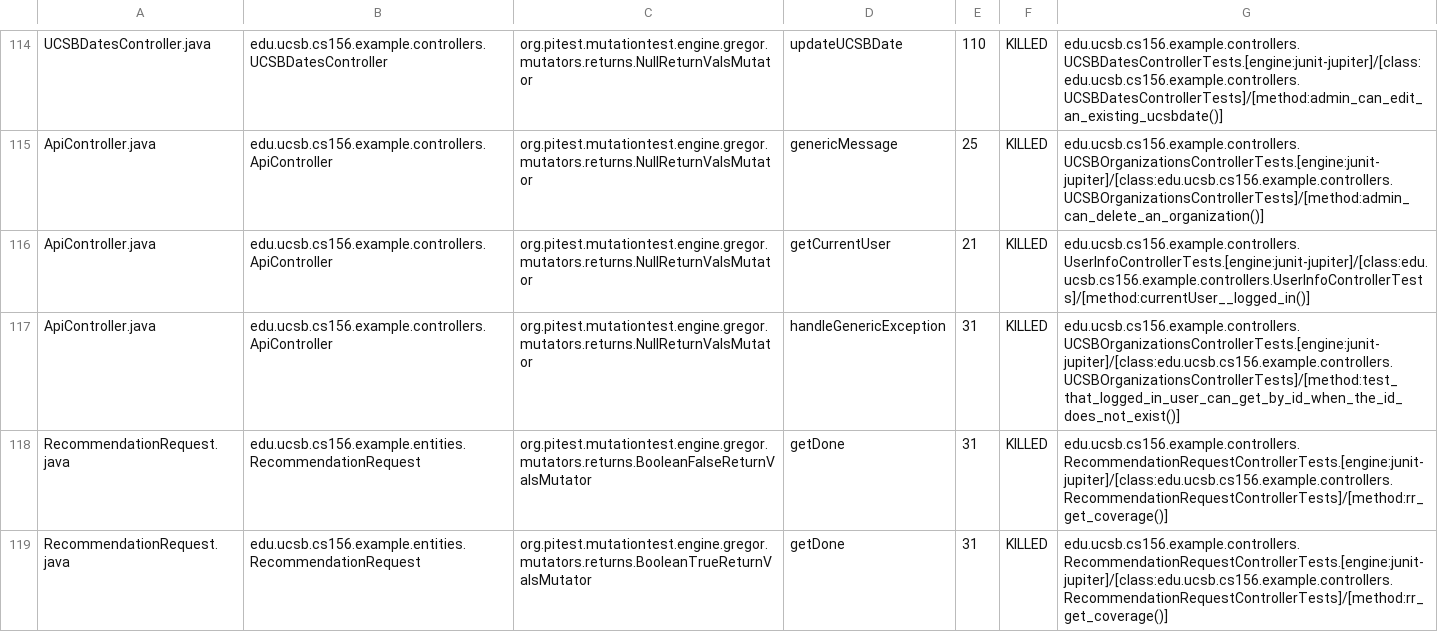
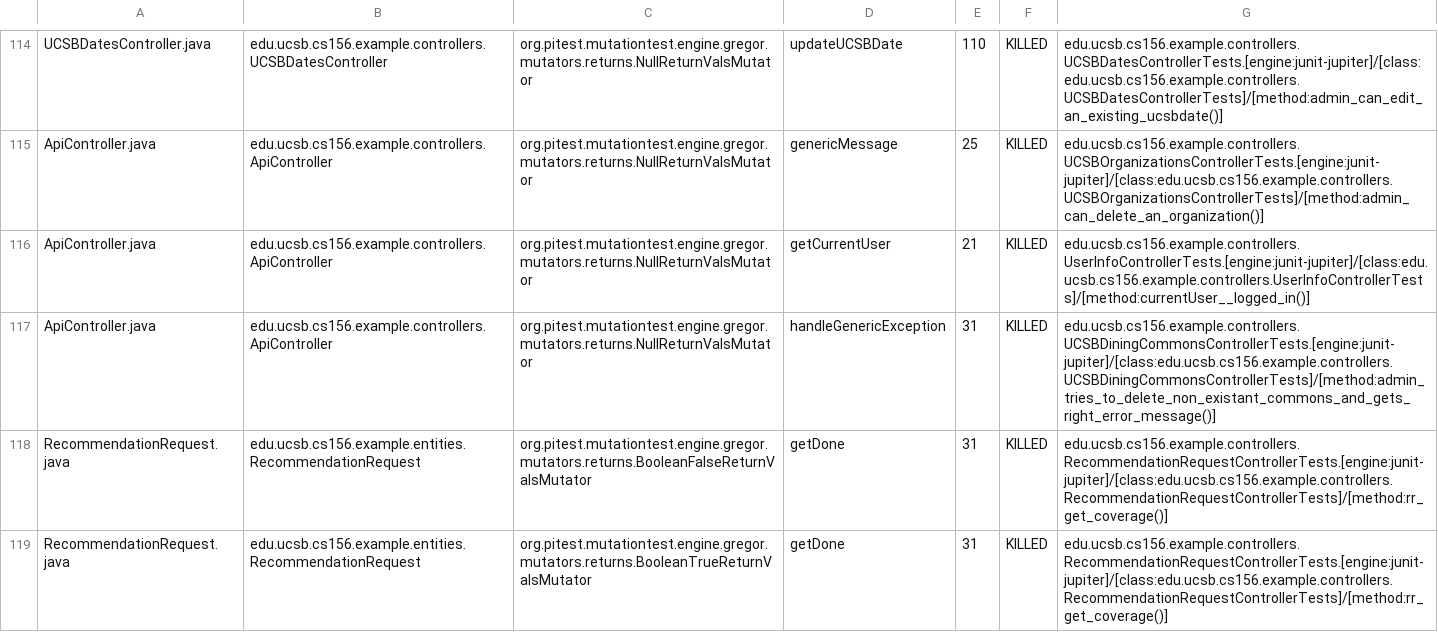
Before and after one commit to ucsb-cs156-s24/team02-s24-5pm-4, a CSV file: prs/73/pitest/mutations.csv, drawn as a sheet; only a part is shown, gaps mark what is left out.

Commit message:
Deploying to gh-pages from @ ucsb-cs156-s24/team02-s24-5pm-4@1996dabb99b651db9384d4bf46247c714cb021fc 🚀

```diff
--- a/prs/73/pitest/mutations.csv
+++ b/prs/73/pitest/mutations.csv
@@ -116,3 +116,3 @@ ApiController.java,edu.ucsb.cs156.example.controllers.ApiController,org.pitest.m
 ApiController.java,edu.ucsb.cs156.example.controllers.ApiController,org.pitest.mutationtest.engine.gregor.mutators.returns.NullReturnValsMutator,getCurrentUser,21,KILLED,edu.ucsb.cs156.example.controllers.UserInfoControllerTests.[engine:junit-jupiter]/[class:edu.ucsb.cs156.example.controllers.UserInfoControllerTests]/[method:currentUser__logged_in()]
-ApiController.java,edu.ucsb.cs156.example.controllers.ApiController,org.pitest.mutationtest.engine.gregor.mutators.returns.NullReturnValsMutator,handleGenericException,31,KILLED,edu.ucsb.cs156.example.controllers.UCSBOrganizationsControllerTests.[engine:junit-jupiter]/[class:edu.ucsb.cs156.example.controllers.UCSBOrganizationsControllerTests]/[method:test_that_logged_in_user_can_get_by_id_when_the_id_does_not_exist()]
+ApiController.java,edu.ucsb.cs156.example.controllers.ApiController,org.pitest.mutationtest.engine.gregor.mutators.returns.NullReturnValsMutator,handleGenericException,31,KILLED,edu.ucsb.cs156.example.controllers.UCSBDiningCommonsControllerTests.[engine:junit-jupiter]/[class:edu.ucsb.cs156.example.controllers.UCSBDiningCommonsControllerTests]/[method:admin_tries_to_delete_non_existant_commons_and_gets_right_error_message()]
 RecommendationRequest.java,edu.ucsb.cs156.example.entities.RecommendationRequest,org.pitest.mutationtest.engine.gregor.mutators.returns.BooleanFalseReturnValsMutator,getDone,31,KILLED,edu.ucsb.cs156.example.controllers.RecommendationRequestControllerTests.[engine:junit-jupiter]/[class:edu.ucsb.cs156.example.controllers.RecommendationRequestControllerTests]/[method:rr_get_coverage()]
```
Also changed, not shown: 16 other files.
